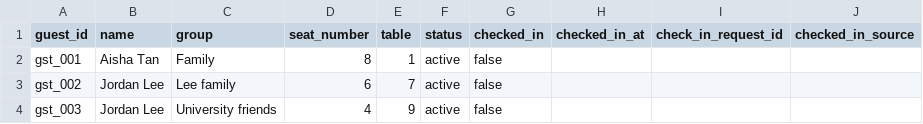
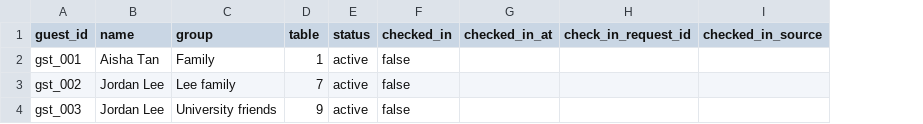
Before and after one commit to lamzl/Event-Attendance-App, a CSV file: guest-list-template.csv, drawn as a sheet; the diff names each change by its address in the sheet, - before the commit and + after, or states it on an @@ line.

```diff
--- a/guest-list-template.csv
+++ b/guest-list-template.csv
-column D (seat_number), rows 2-4: 8 | 6 | 4
```
Also changed, not shown: 8 other files.
